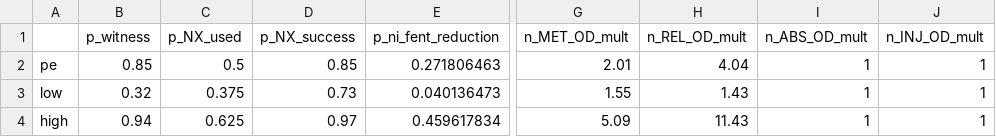
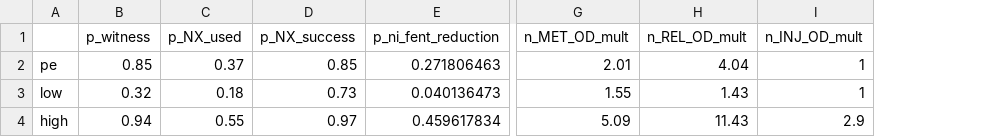
Before and after one commit to benenns/OUD-Model, a CSV file: Data/DSA/overdose.csv, drawn as a sheet; only a part is shown, gaps mark what is left out; removed rows and columns are numbered as before the commit, all else as after; the diff names each change by its address in the sheet, - before the commit and + after, or states it on an @@ line.

```diff
--- a/Data/DSA/overdose.csv
+++ b/Data/DSA/overdose.csv
-column I (n_ABS_OD_mult), rows 2-4: all 1
-C2 (p_NX_used): 0.5
+C2 (p_NX_used): 0.37
-C3 (p_NX_used): 0.375
+C3 (p_NX_used): 0.18
-C4 (p_NX_used): 0.625
+C4 (p_NX_used): 0.55
-I4 (n_INJ_OD_mult): 1
+I4 (n_INJ_OD_mult): 2.9
```
Also changed, not shown: Data/DSA/Modified Model Specification/crime_costs.csv, Data/DSA/Modified Model Specification/threshold.csv, 48 other files.
